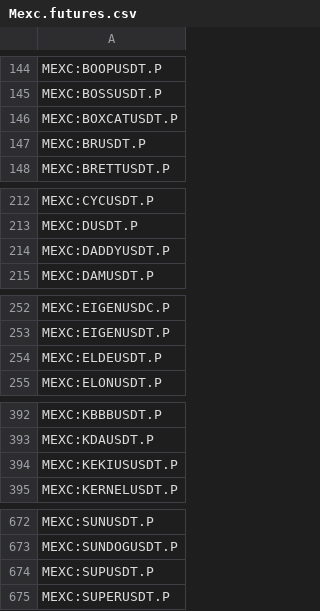
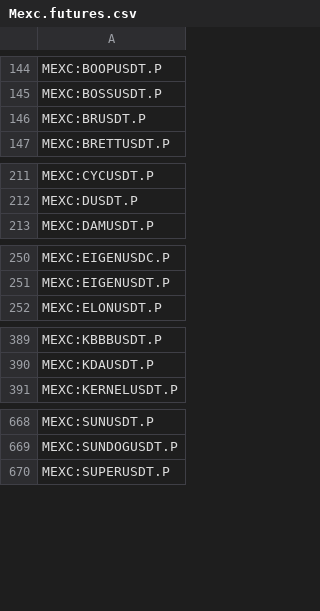
Before and after one commit to CryptowChris/Crypto-Exchanges-Tickers, a CSV file: tickers/Mexc.futures.csv, drawn as a sheet; only a part is shown, gaps mark what is left out; the diff covers the shown part only; the diff names each change by its address in the sheet, - before the commit and + after, or states it on an @@ line.

Commit message:
Update tickers 2025-08-28
Modified CSV files: tickers/Bitget.csv, tickers/Bitget.futures.csv, tickers/Mexc.csv, tickers/Mexc.futures.csv

Summary of changes:
Bitget:
  + Added lines:
    + BITGET:LIVEUSDT

Bitget.futures:
  + Added lines:
    + BITGET:CAMPUSDT.P

Mexc:
  + Added lines:
    + MEXC:KPOPUSDT
    + MEXC:LINEUSDT
    + MEXC:NTHUSDT

Mexc.futures:
  - Removed lines:
    - MEXC:BOXCATUSDT.P
    - MEXC:DADDYUSDT.P
    - MEXC:ELDEUSDT.P
    - MEXC:KEKIUSUSDT.P
    - MEXC:SUPUSDT.P
    - MEXC:TGTUSDT.P
    - MEXC:TOMIUSDT.P

```diff
--- a/tickers/Mexc.futures.csv
+++ b/tickers/Mexc.futures.csv
-row 146: MEXC:BOXCATUSDT.P
-row 214: MEXC:DADDYUSDT.P
-row 254: MEXC:ELDEUSDT.P
-row 394: MEXC:KEKIUSUSDT.P
-row 674: MEXC:SUPUSDT.P
```
Also changed, not shown: 2 removed rows elsewhere in this file, tickers/Bitget.csv, tickers/Bitget.futures.csv, 1 other file.
